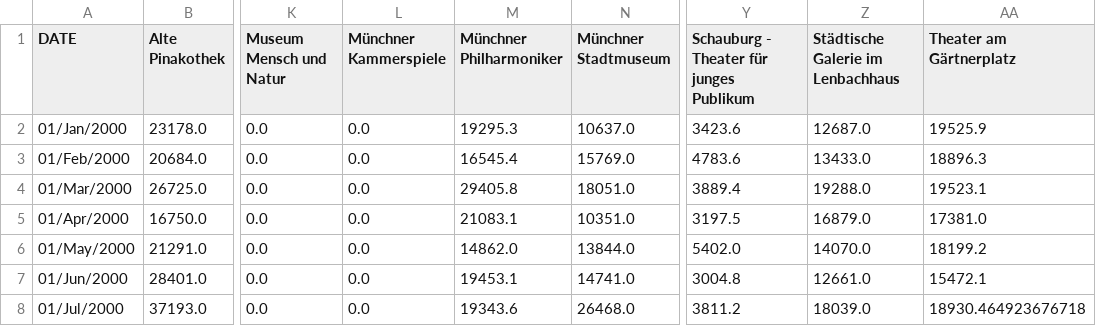
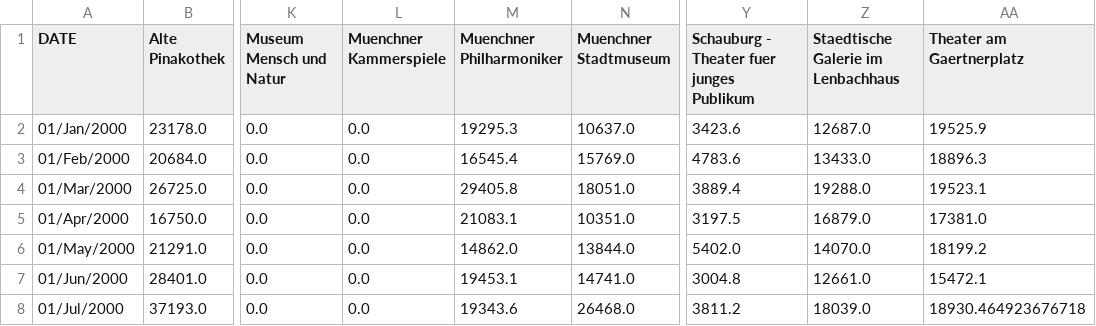
Before and after one commit to sfxsalem/Co-Tour, a CSV file: data/munich_visitors/munich_visitors.csv, drawn as a sheet; only a part is shown, gaps mark what is left out; the diff names each change by its address in the sheet, - before the commit and + after, or states it on an @@ line.

Commit message:
Function to treat special character in columns

```diff
--- a/data/munich_visitors/munich_visitors.csv
+++ b/data/munich_visitors/munich_visitors.csv
-L1: Münchner Kammerspiele
+L1: Muenchner Kammerspiele
-M1: Münchner Philharmoniker
+M1: Muenchner Philharmoniker
-N1: Münchner Stadtmuseum
+N1: Muenchner Stadtmuseum
-Y1: Schauburg - Theater für junges Publikum
+Y1: Schauburg - Theater fuer junges Publikum
-Z1: Städtische Galerie im Lenbachhaus
+Z1: Staedtische Galerie im Lenbachhaus
-AA1: Theater am Gärtnerplatz
+AA1: Theater am Gaertnerplatz
```
Also changed, not shown: 2 other files.
